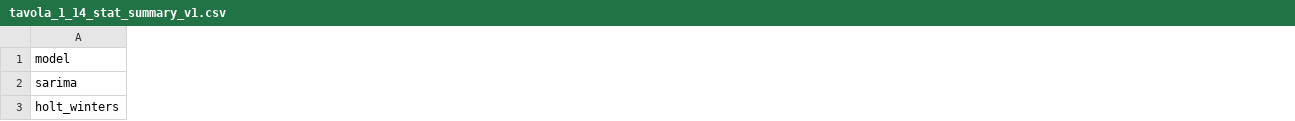
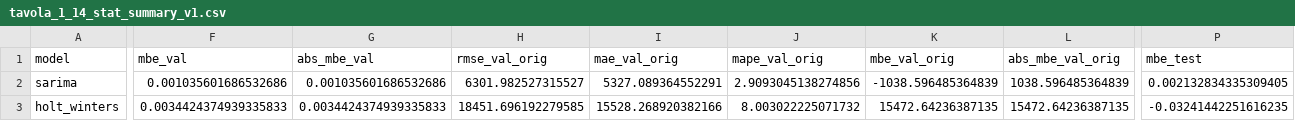
Before and after one commit to 1ngVG-OA/FinalProject, a CSV file: Results/metrics/tavola_1_14_stat_summary_v1.csv, drawn as a sheet; only a part is shown, gaps mark what is left out; the diff covers the shown part only; the diff names each change by its address in the sheet, - before the commit and + after, or states it on an @@ line.

```diff
--- a/Results/metrics/tavola_1_14_stat_summary_v1.csv
+++ b/Results/metrics/tavola_1_14_stat_summary_v1.csv
+column F (mbe_val), rows 2-3: 0.001035601686532686 | 0.0034424374939335833
+column G (abs_mbe_val), rows 2-3: 0.001035601686532686 | 0.0034424374939335833
+column H (rmse_val_orig), rows 2-3: 6301.982527315527 | 18451.696192279585
+column I (mae_val_orig), rows 2-3: 5327.089364552291 | 15528.268920382166
+column J (mape_val_orig), rows 2-3: 2.9093045138274856 | 8.003022225071732
+column K (mbe_val_orig), rows 2-3: -1038.596485364839 | 15472.64236387135
+column L (abs_mbe_val_orig), rows 2-3: 1038.596485364839 | 15472.64236387135
+column P (mbe_test), rows 2-3: 0.002132834335309405 | -0.03241442251616235
```
Also changed, not shown: 1 added column and 18 edited cells elsewhere in this file, Datasets/processed/tavola_1_14_preprocessed_train_v1.csv, Results/metrics/tavola_1_14_preproc_tests_v1.csv, 18 other files.
